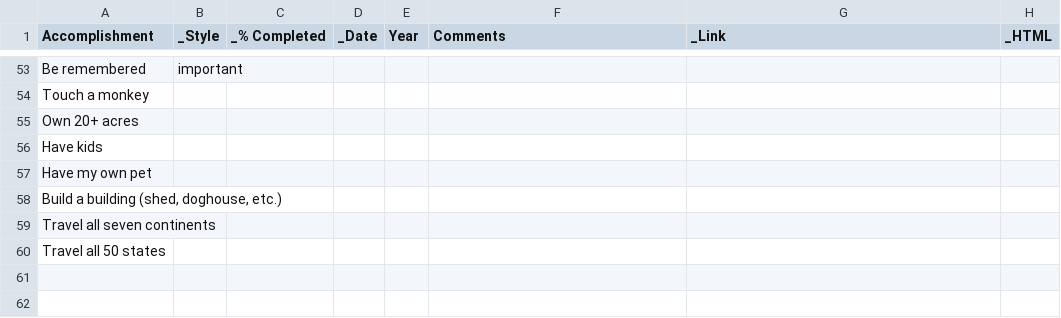
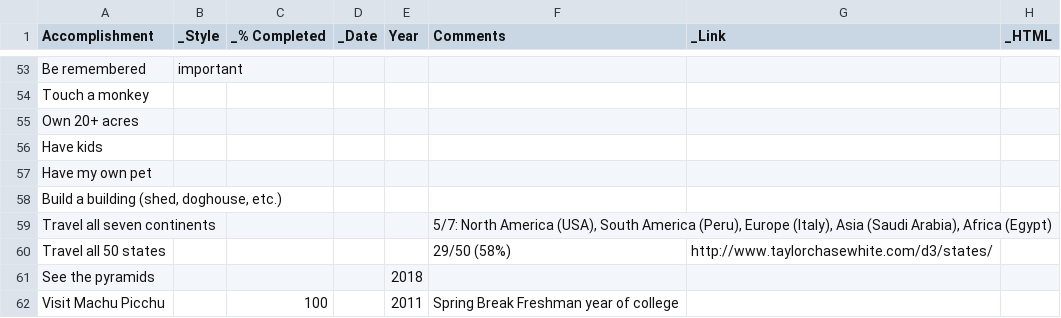
Before and after one commit to taylorchasewhite/dataTank, a TSV file: BucketList.tsv, drawn as a sheet; only a part is shown, gaps mark what is left out; the diff names each change by its address in the sheet, - before the commit and + after, or states it on an @@ line.

Commit message:
Added a few more

```diff
--- a/BucketList.tsv
+++ b/BucketList.tsv
-F59 (Comments): (empty)
+F59 (Comments): 5/7: North America (USA), South America (Peru), Europe (Italy), Asia (Saudi Arabia), Africa (Egypt)
-F60 (Comments): (empty)
+F60 (Comments): 29/50 (58%)
-G60 (_Link): (empty)
+G60 (_Link): http://www.taylorchasewhite.com/d3/states/
+row 61: See the pyramids |  |  |  | 2018
+row 62: Visit Machu Picchu |  | 100 |  | 2011 | Spring Break Freshman year of college
```
